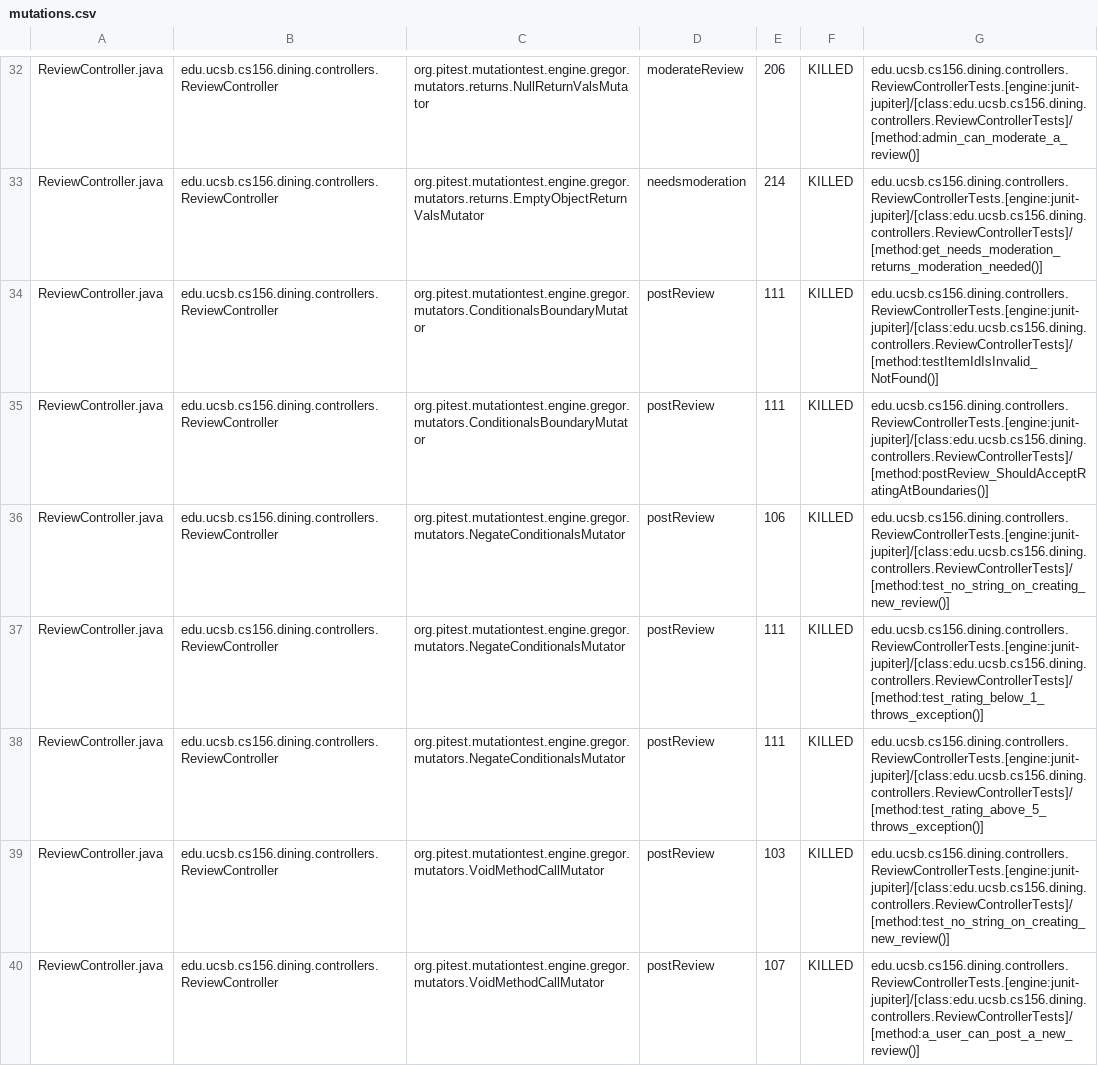
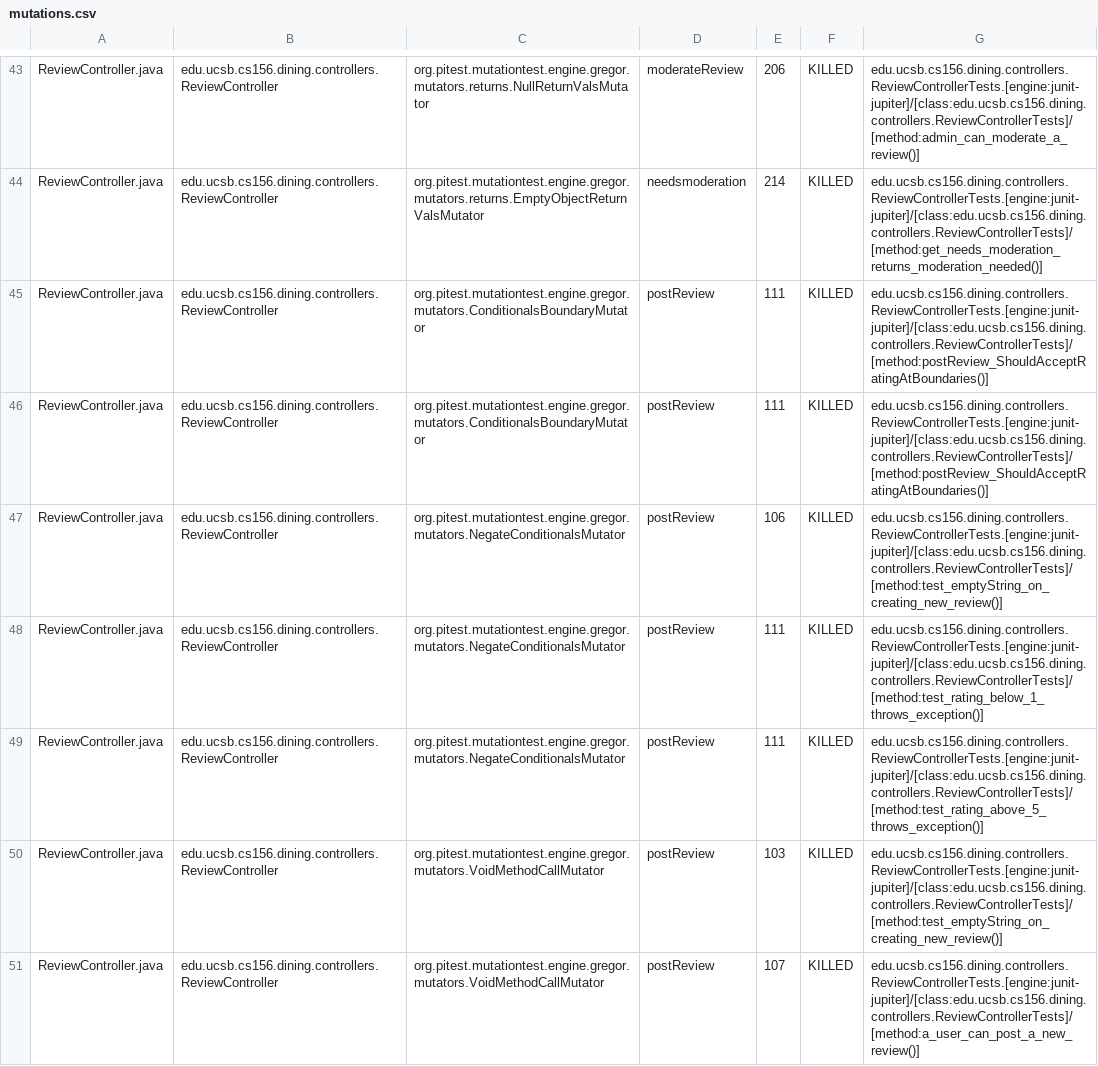
Before and after one commit to ucsb-cs156-s25/proj-dining-s25-04, a CSV file: prs/39/pitest/mutations.csv, drawn as a sheet; only a part is shown, gaps mark what is left out; the diff covers the shown part only.

Commit message:
Deploying to gh-pages from @ ucsb-cs156-s25/proj-dining-s25-04@29666e9363af5baa8b518c3ca690fefce0742c5c 🚀

```diff
--- a/prs/39/pitest/mutations.csv
+++ b/prs/39/pitest/mutations.csv
@@ -33,8 +44,8 @@ ReviewController.java,edu.ucsb.cs156.dining.controllers.ReviewController,org.pit
 ReviewController.java,edu.ucsb.cs156.dining.controllers.ReviewController,org.pitest.mutationtest.engine.gregor.mutators.returns.EmptyObjectReturnValsMutator,needsmoderation,214,KILLED,edu.ucsb.cs156.dining.controllers.ReviewControllerTests.[engine:junit-jupiter]/[class:edu.ucsb.cs156.dining.controllers.ReviewControllerTests]/[method:get_needs_moderation_returns_moderation_needed()]
-ReviewController.java,edu.ucsb.cs156.dining.controllers.ReviewController,org.pitest.mutationtest.engine.gregor.mutators.ConditionalsBoundaryMutator,postReview,111,KILLED,edu.ucsb.cs156.dining.controllers.ReviewControllerTests.[engine:junit-jupiter]/[class:edu.ucsb.cs156.dining.controllers.ReviewControllerTests]/[method:testItemIdIsInvalid_NotFound()]
 ReviewController.java,edu.ucsb.cs156.dining.controllers.ReviewController,org.pitest.mutationtest.engine.gregor.mutators.ConditionalsBoundaryMutator,postReview,111,KILLED,edu.ucsb.cs156.dining.controllers.ReviewControllerTests.[engine:junit-jupiter]/[class:edu.ucsb.cs156.dining.controllers.ReviewControllerTests]/[method:postReview_ShouldAcceptRatingAtBoundaries()]
-ReviewController.java,edu.ucsb.cs156.dining.controllers.ReviewController,org.pitest.mutationtest.engine.gregor.mutators.NegateConditionalsMutator,postReview,106,KILLED,edu.ucsb.cs156.dining.controllers.ReviewControllerTests.[engine:junit-jupiter]/[class:edu.ucsb.cs156.dining.controllers.ReviewControllerTests]/[method:test_no_string_on_creating_new_review()]
+ReviewController.java,edu.ucsb.cs156.dining.controllers.ReviewController,org.pitest.mutationtest.engine.gregor.mutators.ConditionalsBoundaryMutator,postReview,111,KILLED,edu.ucsb.cs156.dining.controllers.ReviewControllerTests.[engine:junit-jupiter]/[class:edu.ucsb.cs156.dining.controllers.ReviewControllerTests]/[method:postReview_ShouldAcceptRatingAtBoundaries()]
+ReviewController.java,edu.ucsb.cs156.dining.controllers.ReviewController,org.pitest.mutationtest.engine.gregor.mutators.NegateConditionalsMutator,postReview,106,KILLED,edu.ucsb.cs156.dining.controllers.ReviewControllerTests.[engine:junit-jupiter]/[class:edu.ucsb.cs156.dining.controllers.ReviewControllerTests]/[method:test_emptyString_on_creating_new_review()]
 ReviewController.java,edu.ucsb.cs156.dining.controllers.ReviewController,org.pitest.mutationtest.engine.gregor.mutators.NegateConditionalsMutator,postReview,111,KILLED,edu.ucsb.cs156.dining.controllers.ReviewControllerTests.[engine:junit-jupiter]/[class:edu.ucsb.cs156.dining.controllers.ReviewControllerTests]/[method:test_rating_below_1_throws_exception()]
 ReviewController.java,edu.ucsb.cs156.dining.controllers.ReviewController,org.pitest.mutationtest.engine.gregor.mutators.NegateConditionalsMutator,postReview,111,KILLED,edu.ucsb.cs156.dining.controllers.ReviewControllerTests.[engine:junit-jupiter]/[class:edu.ucsb.cs156.dining.controllers.ReviewControllerTests]/[method:test_rating_above_5_throws_exception()]
-ReviewController.java,edu.ucsb.cs156.dining.controllers.ReviewController,org.pitest.mutationtest.engine.gregor.mutators.VoidMethodCallMutator,postReview,103,KILLED,edu.ucsb.cs156.dining.controllers.ReviewControllerTests.[engine:junit-jupiter]/[class:edu.ucsb.cs156.dining.controllers.ReviewControllerTests]/[method:test_no_string_on_creating_new_review()]
+ReviewController.java,edu.ucsb.cs156.dining.controllers.ReviewController,org.pitest.mutationtest.engine.gregor.mutators.VoidMethodCallMutator,postReview,103,KILLED,edu.ucsb.cs156.dining.controllers.ReviewControllerTests.[engine:junit-jupiter]/[class:edu.ucsb.cs156.dining.controllers.ReviewControllerTests]/[method:test_emptyString_on_creating_new_review()]
 ReviewController.java,edu.ucsb.cs156.dining.controllers.ReviewController,org.pitest.mutationtest.engine.gregor.mutators.VoidMethodCallMutator,postReview,107,KILLED,edu.ucsb.cs156.dining.controllers.ReviewControllerTests.[engine:junit-jupiter]/[class:edu.ucsb.cs156.dining.controllers.ReviewControllerTests]/[method:a_user_can_post_a_new_review()]
```
Also changed, not shown: 7 added rows, 7 removed rows, 33 moved rows and 16 edited cells elsewhere in this file, 16 other files.
